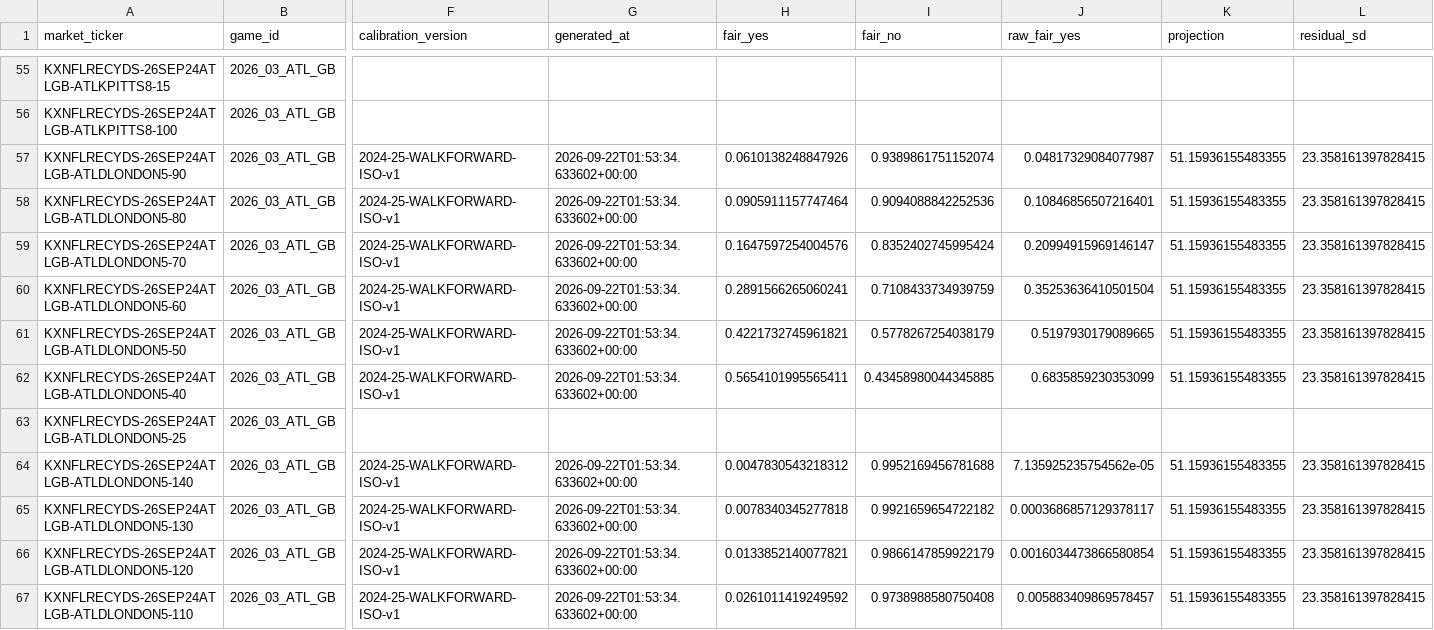
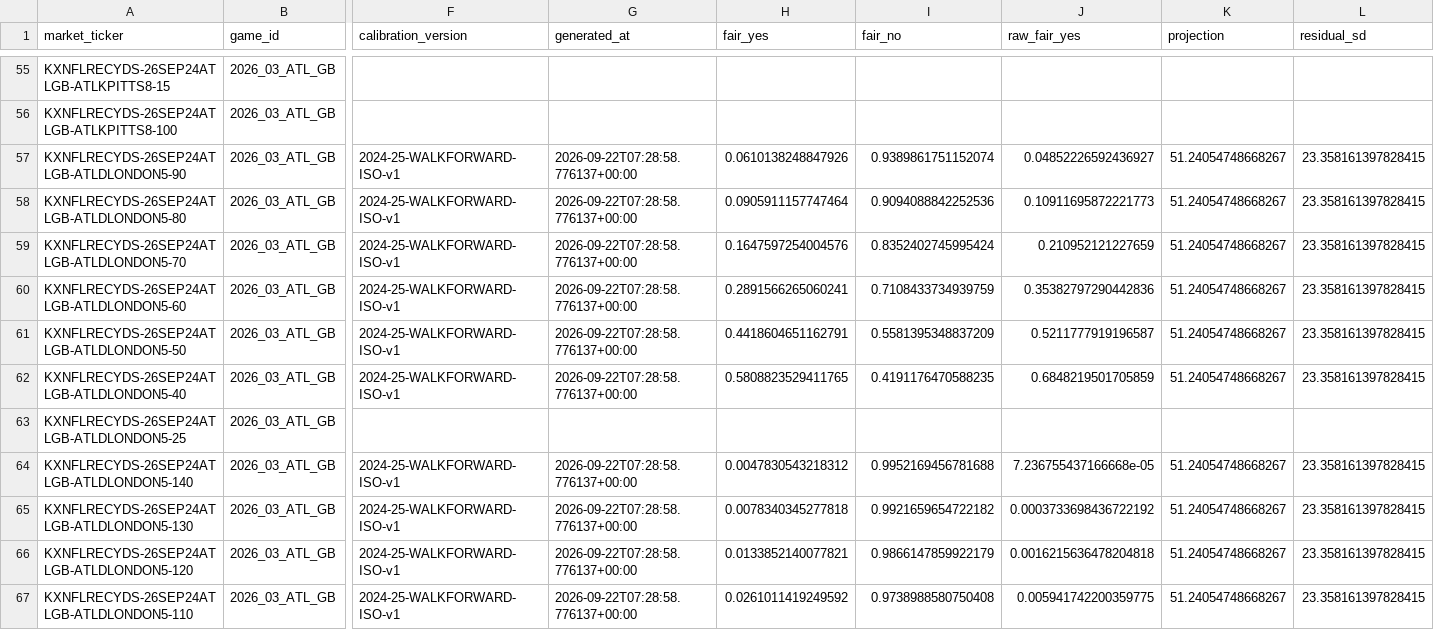
Before and after one commit to SaintSteven/Kalshi-trading-backend, a CSV file: research/nfl_prospective_paper_v001/data/receiving_fair_values.csv, drawn as a sheet; only a part is shown, gaps mark what is left out; the diff covers the shown part only; the diff names each change by its address in the sheet, - before the commit and + after, or states it on an @@ line.

```diff
--- a/research/nfl_prospective_paper_v001/data/receiving_fair_values.csv
+++ b/research/nfl_prospective_paper_v001/data/receiving_fair_values.csv
-G57:G62 (generated_at): 2026-09-22T01:53:34.633602+00:00
+G57:G62 (generated_at): 2026-09-22T07:28:58.776137+00:00
-J57 (raw_fair_yes): 0.04817329084077987
+J57 (raw_fair_yes): 0.04852226592436927
-K57:K62 (projection): 51.15936155483355
+K57:K62 (projection): 51.24054748668267
-J58 (raw_fair_yes): 0.10846856507216401
+J58 (raw_fair_yes): 0.10911695872221773
-J59 (raw_fair_yes): 0.20994915969146147
+J59 (raw_fair_yes): 0.210952121227659
-J60 (raw_fair_yes): 0.35253636410501504
+J60 (raw_fair_yes): 0.35382797290442836
-H61 (fair_yes): 0.4221732745961821
+H61 (fair_yes): 0.4418604651162791
-I61 (fair_no): 0.5778267254038179
+I61 (fair_no): 0.5581395348837209
-J61 (raw_fair_yes): 0.5197930179089665
+J61 (raw_fair_yes): 0.5211777919196587
-H62 (fair_yes): 0.5654101995565411
+H62 (fair_yes): 0.5808823529411765
-I62 (fair_no): 0.43458980044345885
+I62 (fair_no): 0.4191176470588235
-J62 (raw_fair_yes): 0.6835859230353099
+J62 (raw_fair_yes): 0.6848219501705859
-G64:G67 (generated_at): 2026-09-22T01:53:34.633602+00:00
+G64:G67 (generated_at): 2026-09-22T07:28:58.776137+00:00
-J64 (raw_fair_yes): 7.135925235754562e-05
+J64 (raw_fair_yes): 7.236755437166668e-05
-K64:K67 (projection): 51.15936155483355
+K64:K67 (projection): 51.24054748668267
-J65 (raw_fair_yes): 0.0003686857129378117
+J65 (raw_fair_yes): 0.0003733698436722192
-J66 (raw_fair_yes): 0.0016034473866580854
+J66 (raw_fair_yes): 0.0016215636478204818
-J67 (raw_fair_yes): 0.005883409869578457
+J67 (raw_fair_yes): 0.005941742200359775
```
Also changed, not shown: 136 edited cells elsewhere in this file, research/nfl_prospective_paper_v001/data/collector_health.csv, research/nfl_prospective_paper_v001/data/current_markets.csv, 6 other files.
